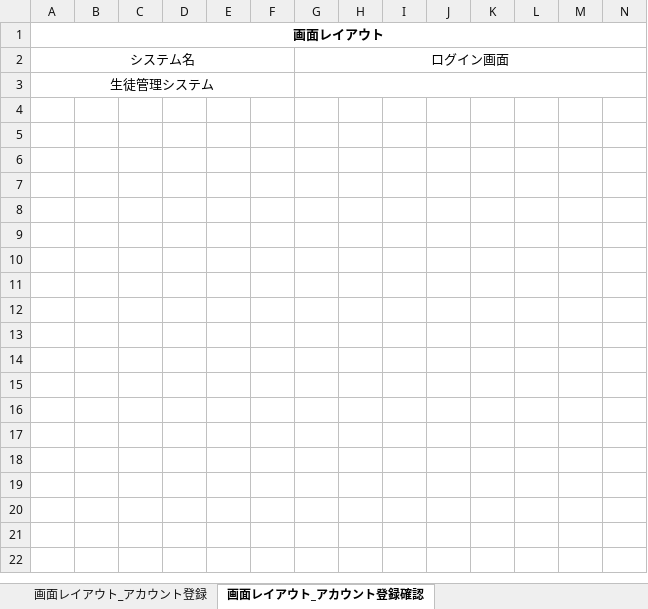
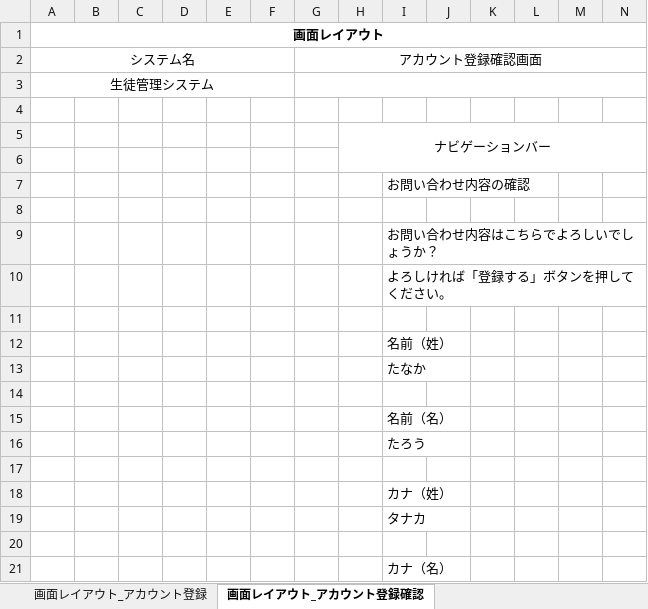
Before and after one commit to test-saitomini/7-Programming-exercises, an Excel workbook: Basic design document.xlsx, sheet 画面レイアウト_アカウント登録確認, drawn as a sheet; only a part is shown; values as stored, in another font and other column widths than the file's, no borders; rows hold the shown columns only; the diff covers the shown part only; the diff names each change by its address in the sheet, - before the commit and + after, or states it on an @@ line.

```diff
--- a/Basic design document.xlsx (sheet 画面レイアウト_アカウント登録確認)
+++ b/Basic design document.xlsx (sheet 画面レイアウト_アカウント登録確認)
-G2: ログイン画面
+G2: アカウント登録確認画面
+row 4: (empty)
+row 5:  |  |  |  |  |  |  | ナビゲーションバー
+row 6: (empty)
+row 7:  |  |  |  |  |  |  |  | お問い合わせ内容の確認
+row 8: (empty)
+row 9:  |  |  |  |  |  |  |  | お問い合わせ内容はこちらでよろしいでしょうか？
+row 10:  |  |  |  |  |  |  |  | よろしければ「登録する」ボタンを押してください。
+row 11: (empty)
+row 12:  |  |  |  |  |  |  |  | 名前（姓）
+row 13:  |  |  |  |  |  |  |  | たなか
+row 14: (empty)
+row 15:  |  |  |  |  |  |  |  | 名前（名）
+row 16:  |  |  |  |  |  |  |  | たろう
+row 17: (empty)
+row 18:  |  |  |  |  |  |  |  | カナ（姓）
+row 19:  |  |  |  |  |  |  |  | タナカ
+row 20: (empty)
+row 21:  |  |  |  |  |  |  |  | カナ（名）
```
Also changed, not shown: 31 added rows elsewhere in this sheet, sheet 画面レイアウト_アカウント一覧, sheet 画面レイアウト_アカウント更新確認, sheet 画面レイアウト_アカウント更新, sheet 画面レイアウト_アカウント登録, sheet 画面レイアウト_アカウント削除, sheet 画面レイアウト_アカウント登録完了, 5 more sheets.
